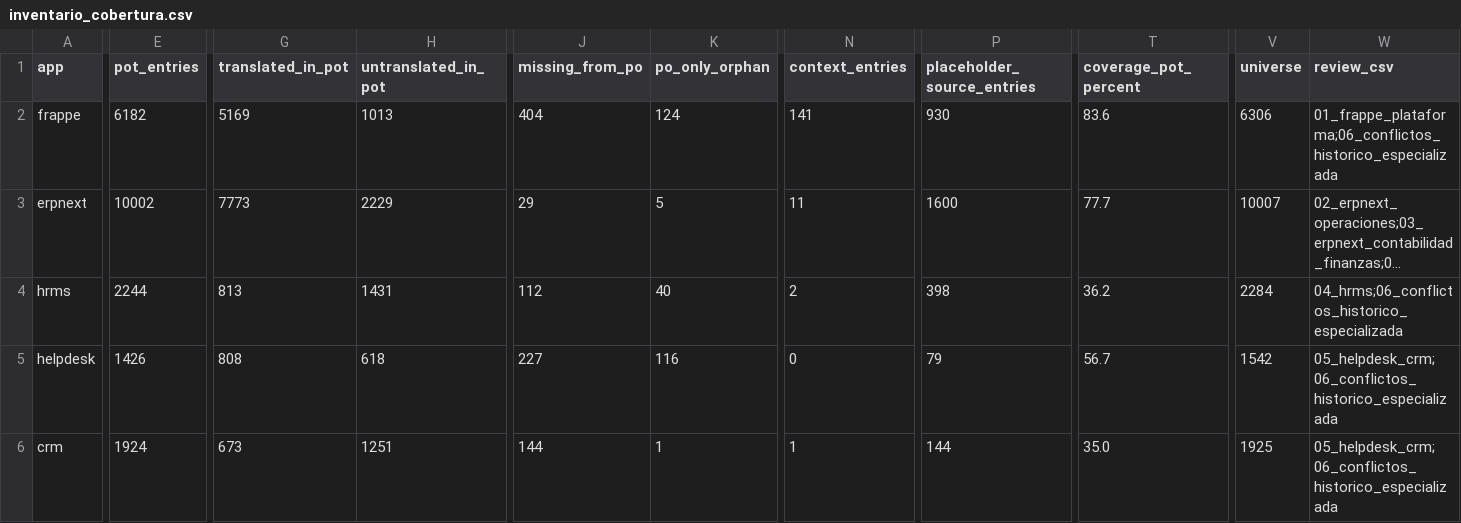
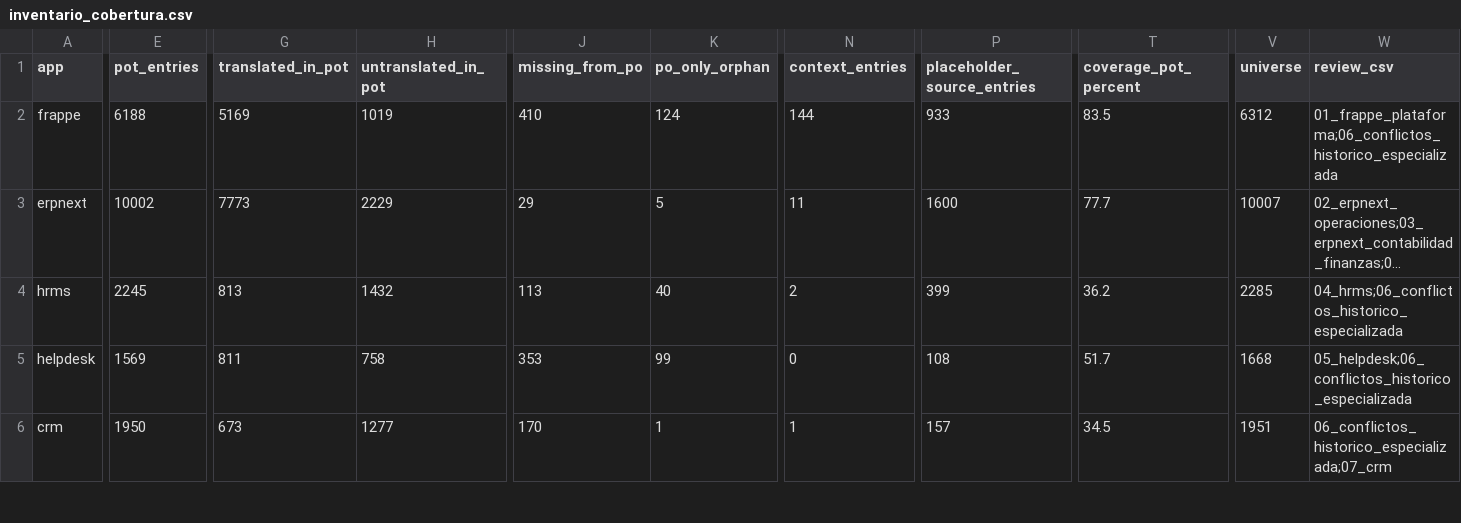
Before and after one commit to luisrms69/buzola_translations, a CSV file: working_docs/active/inventario_cobertura.csv, drawn as a sheet; only a part is shown, gaps mark what is left out; long unchanged cells end in …; the diff covers the shown part only; the diff names each change by its address in the sheet, - before the commit and + after, or states it on an @@ line.

```diff
--- a/working_docs/active/inventario_cobertura.csv
+++ b/working_docs/active/inventario_cobertura.csv
-E2 (pot_entries): 6182
+E2 (pot_entries): 6188
-H2 (untranslated_in_pot): 1013
+H2 (untranslated_in_pot): 1019
-J2 (missing_from_po): 404
+J2 (missing_from_po): 410
-N2 (context_entries): 141
+N2 (context_entries): 144
-P2 (placeholder_source_entries): 930
+P2 (placeholder_source_entries): 933
-T2 (coverage_pot_percent): 83.6
+T2 (coverage_pot_percent): 83.5
-V2 (universe): 6306
+V2 (universe): 6312
-E4 (pot_entries): 2244
+E4 (pot_entries): 2245
-H4 (untranslated_in_pot): 1431
+H4 (untranslated_in_pot): 1432
-J4 (missing_from_po): 112
+J4 (missing_from_po): 113
-P4 (placeholder_source_entries): 398
+P4 (placeholder_source_entries): 399
-V4 (universe): 2284
+V4 (universe): 2285
-E5 (pot_entries): 1426
+E5 (pot_entries): 1569
-G5 (translated_in_pot): 808
+G5 (translated_in_pot): 811
-H5 (untranslated_in_pot): 618
+H5 (untranslated_in_pot): 758
-J5 (missing_from_po): 227
+J5 (missing_from_po): 353
-K5 (po_only_orphan): 116
+K5 (po_only_orphan): 99
-P5 (placeholder_source_entries): 79
+P5 (placeholder_source_entries): 108
-T5 (coverage_pot_percent): 56.7
+T5 (coverage_pot_percent): 51.7
-V5 (universe): 1542
+V5 (universe): 1668
-W5 (review_csv): 05_helpdesk_crm;06_conflictos_historico_especializada
+W5 (review_csv): 05_helpdesk;06_conflictos_historico_especializada
-E6 (pot_entries): 1924
+E6 (pot_entries): 1950
-H6 (untranslated_in_pot): 1251
+H6 (untranslated_in_pot): 1277
-J6 (missing_from_po): 144
+J6 (missing_from_po): 170
-P6 (placeholder_source_entries): 144
+P6 (placeholder_source_entries): 157
-T6 (coverage_pot_percent): 35.0
+T6 (coverage_pot_percent): 34.5
-V6 (universe): 1925
+V6 (universe): 1951
-W6 (review_csv): 05_helpdesk_crm;06_conflictos_historico_especializada
+W6 (review_csv): 06_conflictos_historico_especializada;07_crm
```
Also changed, not shown: 13 edited cells elsewhere in this file, 27 other files.
